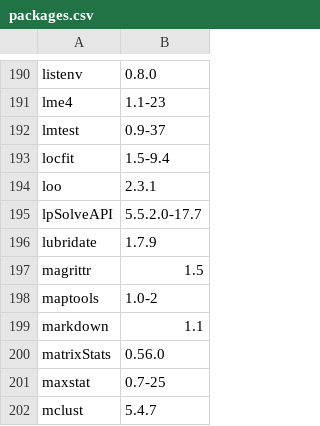
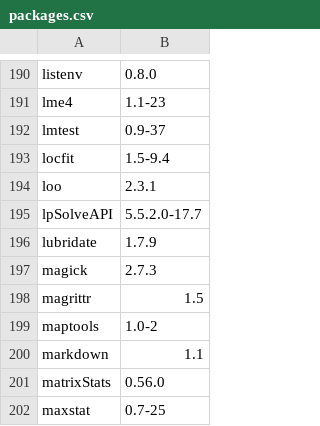
Before and after one commit to opensafely-core/r-docker, a CSV file: packages.csv, drawn as a sheet; only a part is shown, gaps mark what is left out; the shorter side is filled out with more unchanged rows.

Commit message:
add magick

```diff
--- a/packages.csv
+++ b/packages.csv
@@ -196,2 +196,3 @@
 "lubridate","1.7.9"
+"magick","2.7.3"
 "magrittr","1.5"
```
Also changed, not shown: 1 other file.
